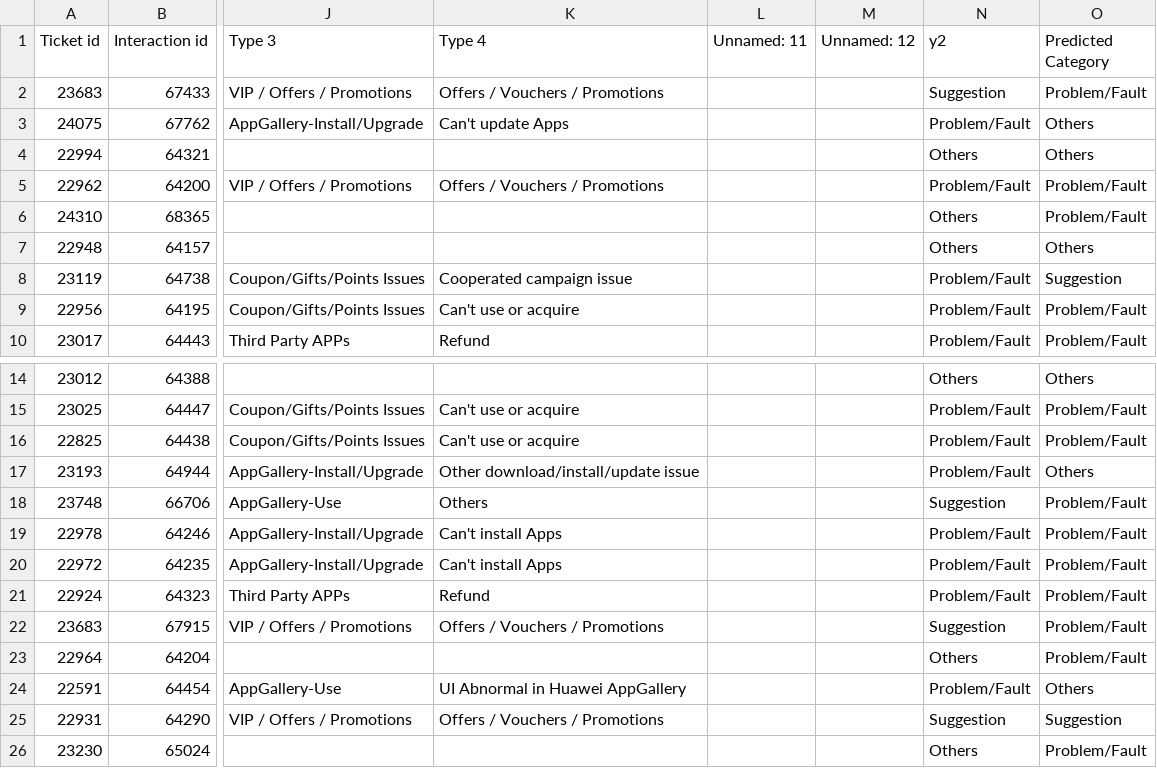
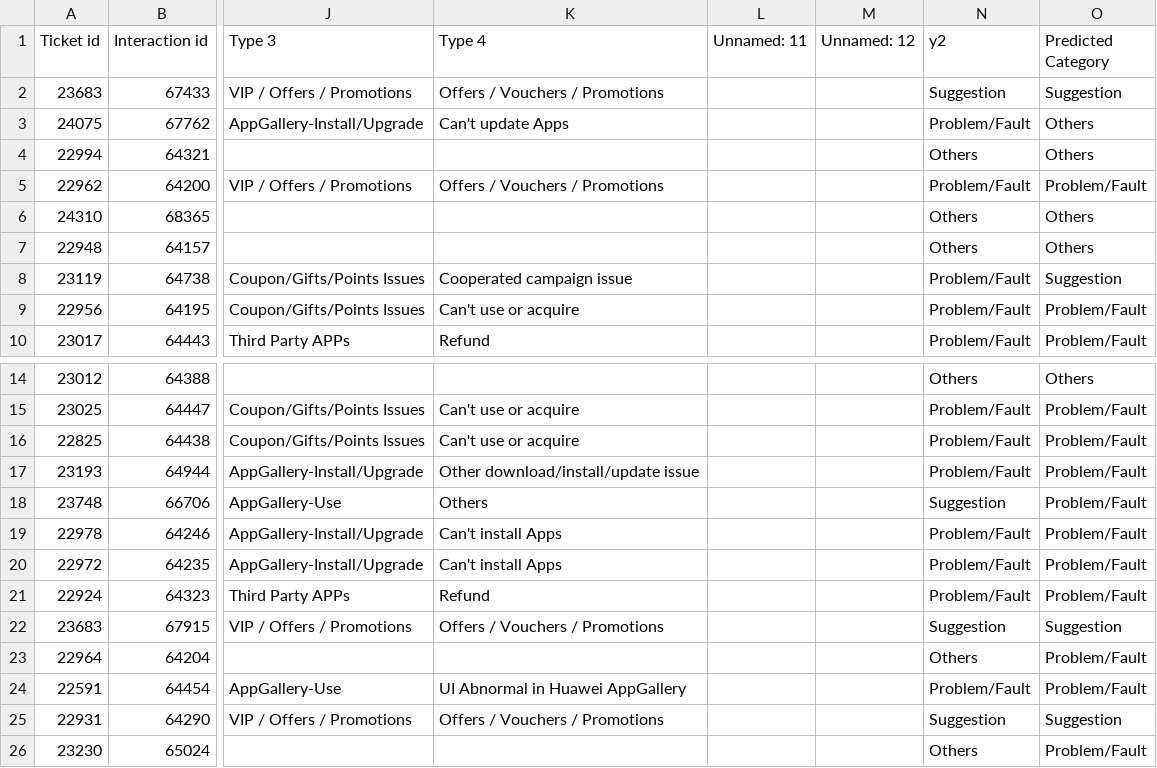
Before and after one commit to fionn100x/cs4125_project, a CSV file: results/result.csv, drawn as a sheet; only a part is shown, gaps mark what is left out; the diff names each change by its address in the sheet, - before the commit and + after, or states it on an @@ line.

```diff
--- a/results/result.csv
+++ b/results/result.csv
-O2 (Predicted Category): Problem/Fault
+O2 (Predicted Category): Suggestion
-O6 (Predicted Category): Problem/Fault
+O6 (Predicted Category): Others
-O17 (Predicted Category): Others
+O17 (Predicted Category): Problem/Fault
-O22 (Predicted Category): Problem/Fault
+O22 (Predicted Category): Suggestion
-O24 (Predicted Category): Others
+O24 (Predicted Category): Problem/Fault
```
Also changed, not shown: 4 other files.
